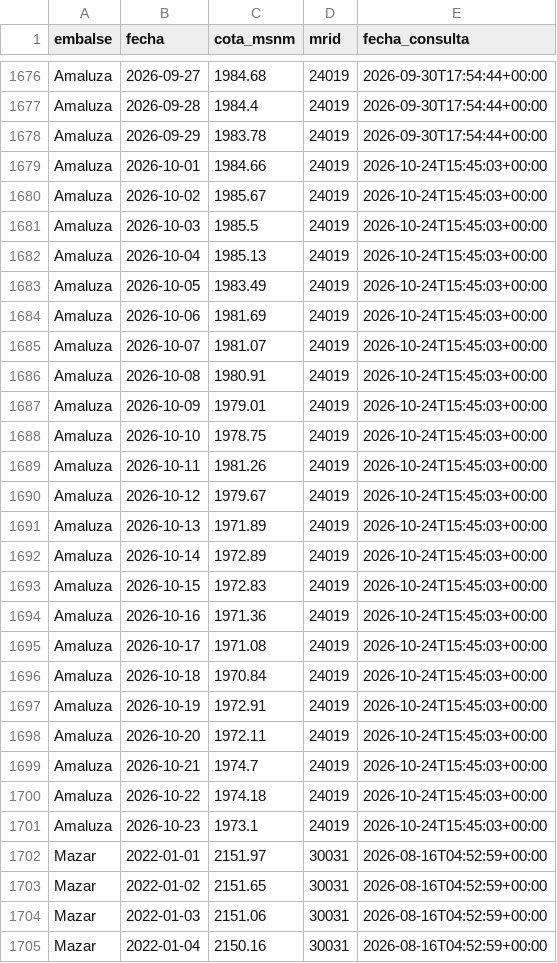
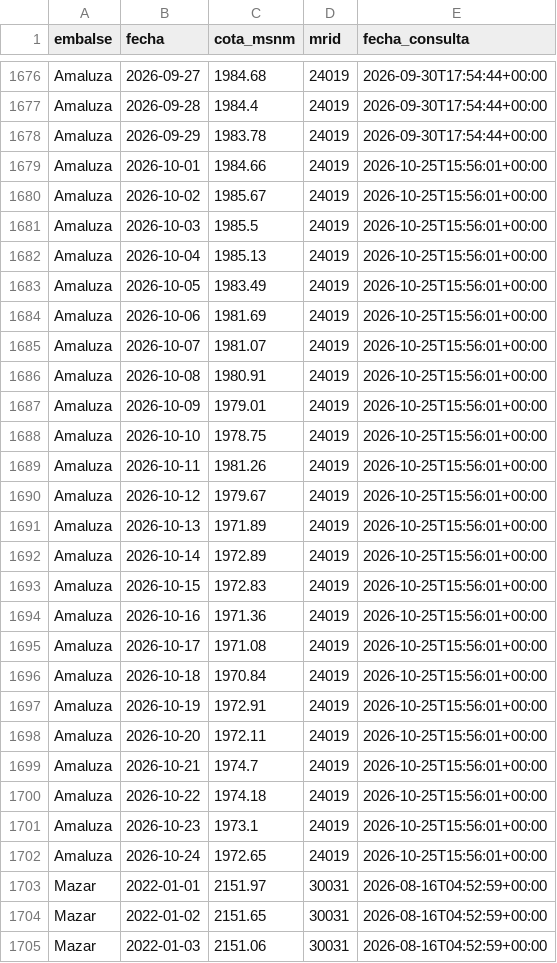
Before and after one commit to jordanvt18/cotas-embalses-ecuador, a CSV file: data/raw/cotas_historico.csv, drawn as a sheet; only a part is shown, gaps mark what is left out; the shorter side is filled out with more unchanged rows; the diff covers the shown part only.

```diff
--- a/data/raw/cotas_historico.csv
+++ b/data/raw/cotas_historico.csv
@@ -1678,25 +1678,26 @@ Amaluza,2026-09-28,1984.4,24019,2026-09-30T17:54:44+00:00
 Amaluza,2026-09-29,1983.78,24019,2026-09-30T17:54:44+00:00
-Amaluza,2026-10-01,1984.66,24019,2026-10-24T15:45:03+00:00
-Amaluza,2026-10-02,1985.67,24019,2026-10-24T15:45:03+00:00
-Amaluza,2026-10-03,1985.5,24019,2026-10-24T15:45:03+00:00
-Amaluza,2026-10-04,1985.13,24019,2026-10-24T15:45:03+00:00
-Amaluza,2026-10-05,1983.49,24019,2026-10-24T15:45:03+00:00
-Amaluza,2026-10-06,1981.69,24019,2026-10-24T15:45:03+00:00
-Amaluza,2026-10-07,1981.07,24019,2026-10-24T15:45:03+00:00
-Amaluza,2026-10-08,1980.91,24019,2026-10-24T15:45:03+00:00
-Amaluza,2026-10-09,1979.01,24019,2026-10-24T15:45:03+00:00
-Amaluza,2026-10-10,1978.75,24019,2026-10-24T15:45:03+00:00
-Amaluza,2026-10-11,1981.26,24019,2026-10-24T15:45:03+00:00
-Amaluza,2026-10-12,1979.67,24019,2026-10-24T15:45:03+00:00
-Amaluza,2026-10-13,1971.89,24019,2026-10-24T15:45:03+00:00
-Amaluza,2026-10-14,1972.89,24019,2026-10-24T15:45:03+00:00
-Amaluza,2026-10-15,1972.83,24019,2026-10-24T15:45:03+00:00
-Amaluza,2026-10-16,1971.36,24019,2026-10-24T15:45:03+00:00
-Amaluza,2026-10-17,1971.08,24019,2026-10-24T15:45:03+00:00
-Amaluza,2026-10-18,1970.84,24019,2026-10-24T15:45:03+00:00
-Amaluza,2026-10-19,1972.91,24019,2026-10-24T15:45:03+00:00
-Amaluza,2026-10-20,1972.11,24019,2026-10-24T15:45:03+00:00
-Amaluza,2026-10-21,1974.7,24019,2026-10-24T15:45:03+00:00
-Amaluza,2026-10-22,1974.18,24019,2026-10-24T15:45:03+00:00
-Amaluza,2026-10-23,1973.1,24019,2026-10-24T15:45:03+00:00
+Amaluza,2026-10-01,1984.66,24019,2026-10-25T15:56:01+00:00
+Amaluza,2026-10-02,1985.67,24019,2026-10-25T15:56:01+00:00
+Amaluza,2026-10-03,1985.5,24019,2026-10-25T15:56:01+00:00
+Amaluza,2026-10-04,1985.13,24019,2026-10-25T15:56:01+00:00
+Amaluza,2026-10-05,1983.49,24019,2026-10-25T15:56:01+00:00
+Amaluza,2026-10-06,1981.69,24019,2026-10-25T15:56:01+00:00
+Amaluza,2026-10-07,1981.07,24019,2026-10-25T15:56:01+00:00
+Amaluza,2026-10-08,1980.91,24019,2026-10-25T15:56:01+00:00
+Amaluza,2026-10-09,1979.01,24019,2026-10-25T15:56:01+00:00
+Amaluza,2026-10-10,1978.75,24019,2026-10-25T15:56:01+00:00
+Amaluza,2026-10-11,1981.26,24019,2026-10-25T15:56:01+00:00
+Amaluza,2026-10-12,1979.67,24019,2026-10-25T15:56:01+00:00
+Amaluza,2026-10-13,1971.89,24019,2026-10-25T15:56:01+00:00
+Amaluza,2026-10-14,1972.89,24019,2026-10-25T15:56:01+00:00
+Amaluza,2026-10-15,1972.83,24019,2026-10-25T15:56:01+00:00
+Amaluza,2026-10-16,1971.36,24019,2026-10-25T15:56:01+00:00
+Amaluza,2026-10-17,1971.08,24019,2026-10-25T15:56:01+00:00
+Amaluza,2026-10-18,1970.84,24019,2026-10-25T15:56:01+00:00
+Amaluza,2026-10-19,1972.91,24019,2026-10-25T15:56:01+00:00
+Amaluza,2026-10-20,1972.11,24019,2026-10-25T15:56:01+00:00
+Amaluza,2026-10-21,1974.7,24019,2026-10-25T15:56:01+00:00
+Amaluza,2026-10-22,1974.18,24019,2026-10-25T15:56:01+00:00
+Amaluza,2026-10-23,1973.1,24019,2026-10-25T15:56:01+00:00
+Amaluza,2026-10-24,1972.65,24019,2026-10-25T15:56:01+00:00
 Mazar,2022-01-01,2151.97,30031,2026-08-16T04:52:59+00:00
```
Also changed, not shown: 2 added rows and 46 edited cells elsewhere in this file, data/generacion/generacion_cenace.csv, docs/datos/cotas_historico.csv, 18 other files.
